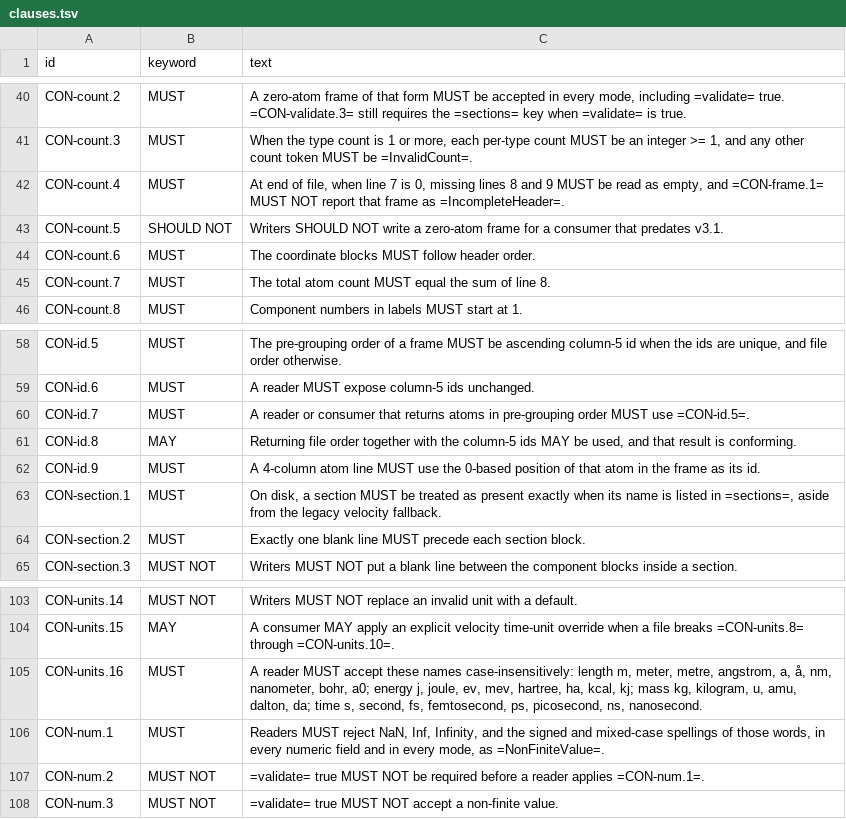
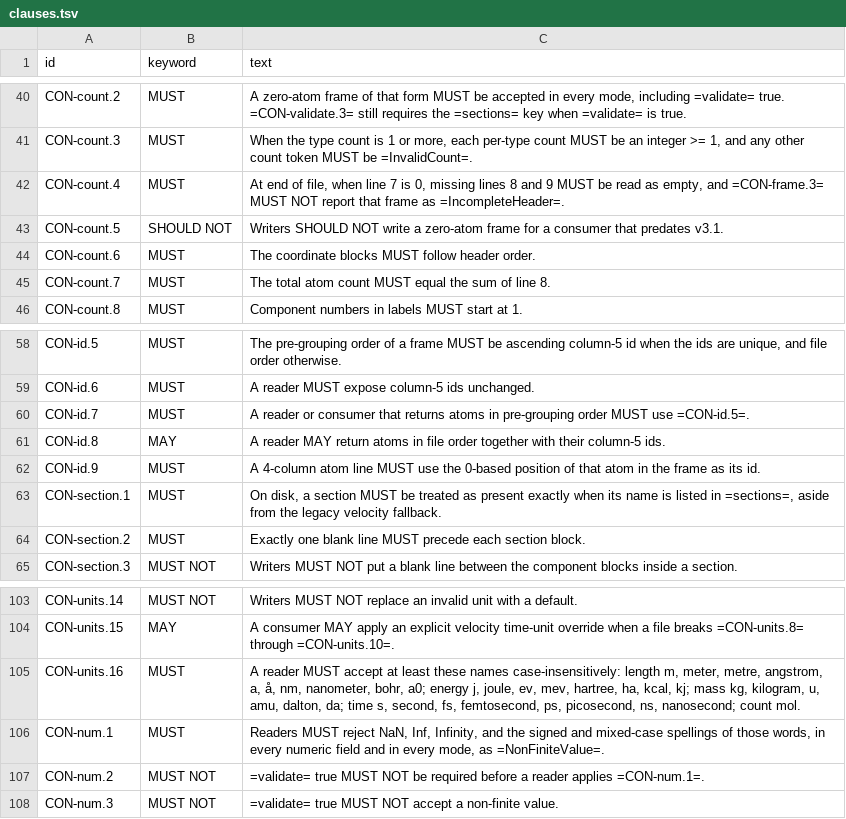
Before and after one commit to lode-org/readcon-core, a TSV file: docs/orgmode/clauses.tsv, drawn as a sheet; only a part is shown, gaps mark what is left out.

Commit message:
docs(spec): fix a clause reference and the unit vocabulary
Point CON-count.4 at CON-frame.3 for IncompleteHeader (D2, D4).
Add mol to the minimum unit names in CON-units.16 (D10).
State CON-id.8 as a file-order permission (D9).

```diff
--- a/docs/orgmode/clauses.tsv
+++ b/docs/orgmode/clauses.tsv
@@ -41,3 +41,3 @@ CON-count.2	MUST	A zero-atom frame of that form MUST be accepted in every mode,
 CON-count.3	MUST	When the type count is 1 or more, each per-type count MUST be an integer >= 1, and any other count token MUST be =InvalidCount=.
-CON-count.4	MUST	At end of file, when line 7 is 0, missing lines 8 and 9 MUST be read as empty, and =CON-frame.1= MUST NOT report that frame as =IncompleteHeader=.
+CON-count.4	MUST	At end of file, when line 7 is 0, missing lines 8 and 9 MUST be read as empty, and =CON-frame.3= MUST NOT report that frame as =IncompleteHeader=.
 CON-count.5	SHOULD NOT	Writers SHOULD NOT write a zero-atom frame for a consumer that predates v3.1.
@@ -60,3 +60,3 @@ CON-id.6	MUST	A reader MUST expose column-5 ids unchanged.
 CON-id.7	MUST	A reader or consumer that returns atoms in pre-grouping order MUST use =CON-id.5=.
-CON-id.8	MAY	Returning file order together with the column-5 ids MAY be used, and that result is conforming.
+CON-id.8	MAY	A reader MAY return atoms in file order together with their column-5 ids.
 CON-id.9	MUST	A 4-column atom line MUST use the 0-based position of that atom in the frame as its id.
@@ -104,3 +104,3 @@ CON-units.14	MUST NOT	Writers MUST NOT replace an invalid unit with a default.
 CON-units.15	MAY	A consumer MAY apply an explicit velocity time-unit override when a file breaks =CON-units.8= through =CON-units.10=.
-CON-units.16	MUST	A reader MUST accept these names case-insensitively: length m, meter, metre, angstrom, a, å, nm, nanometer, bohr, a0; energy j, joule, ev, mev, hartree, ha, kcal, kj; mass kg, kilogram, u, amu, dalton, da; time s, second, fs, femtosecond, ps, picosecond, ns, nanosecond.
+CON-units.16	MUST	A reader MUST accept at least these names case-insensitively: length m, meter, metre, angstrom, a, å, nm, nanometer, bohr, a0; energy j, joule, ev, mev, hartree, ha, kcal, kj; mass kg, kilogram, u, amu, dalton, da; time s, second, fs, femtosecond, ps, picosecond, ns, nanosecond; count mol.
 CON-num.1	MUST	Readers MUST reject NaN, Inf, Infinity, and the signed and mixed-case spellings of those words, in every numeric field and in every mode, as =NonFiniteValue=.
```
Also changed, not shown: 1 other file.
